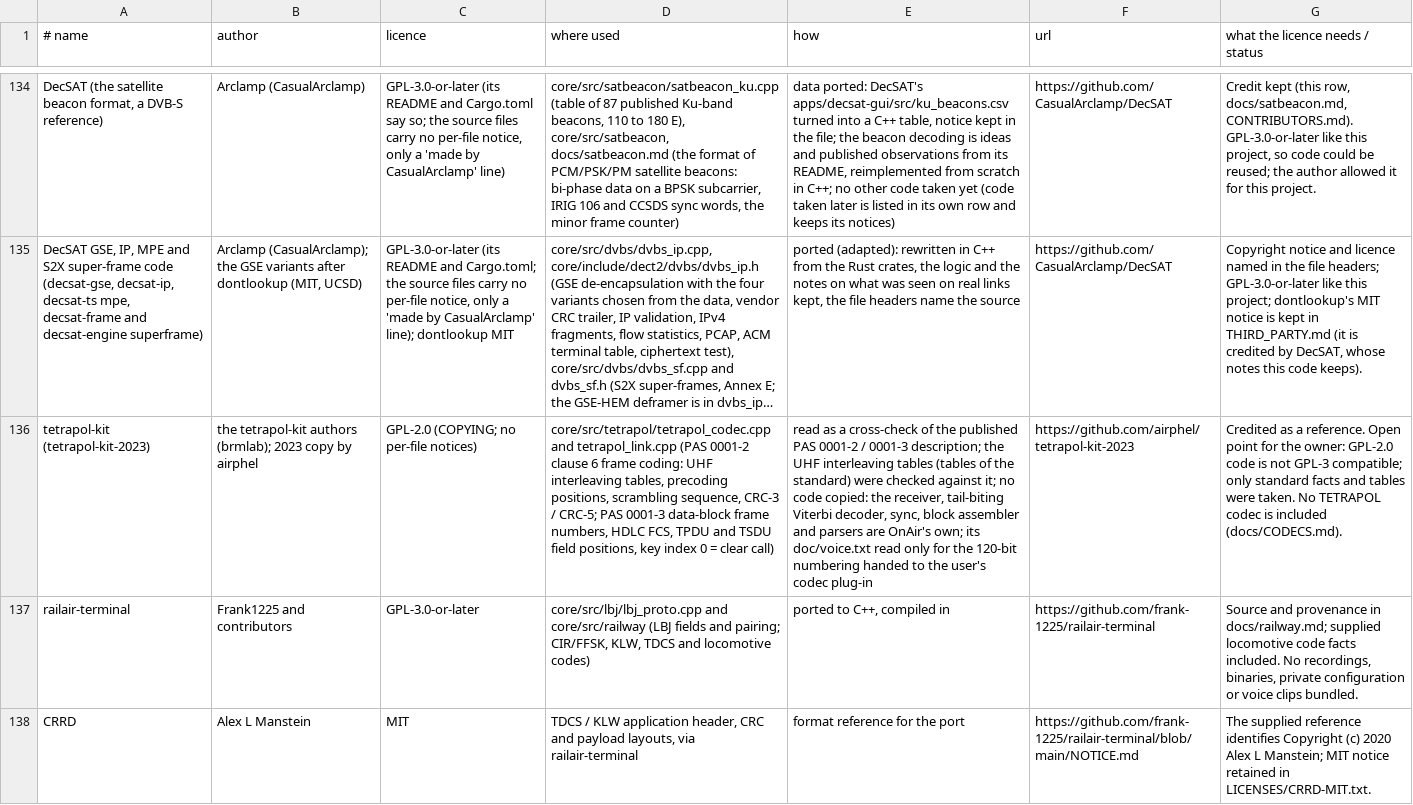
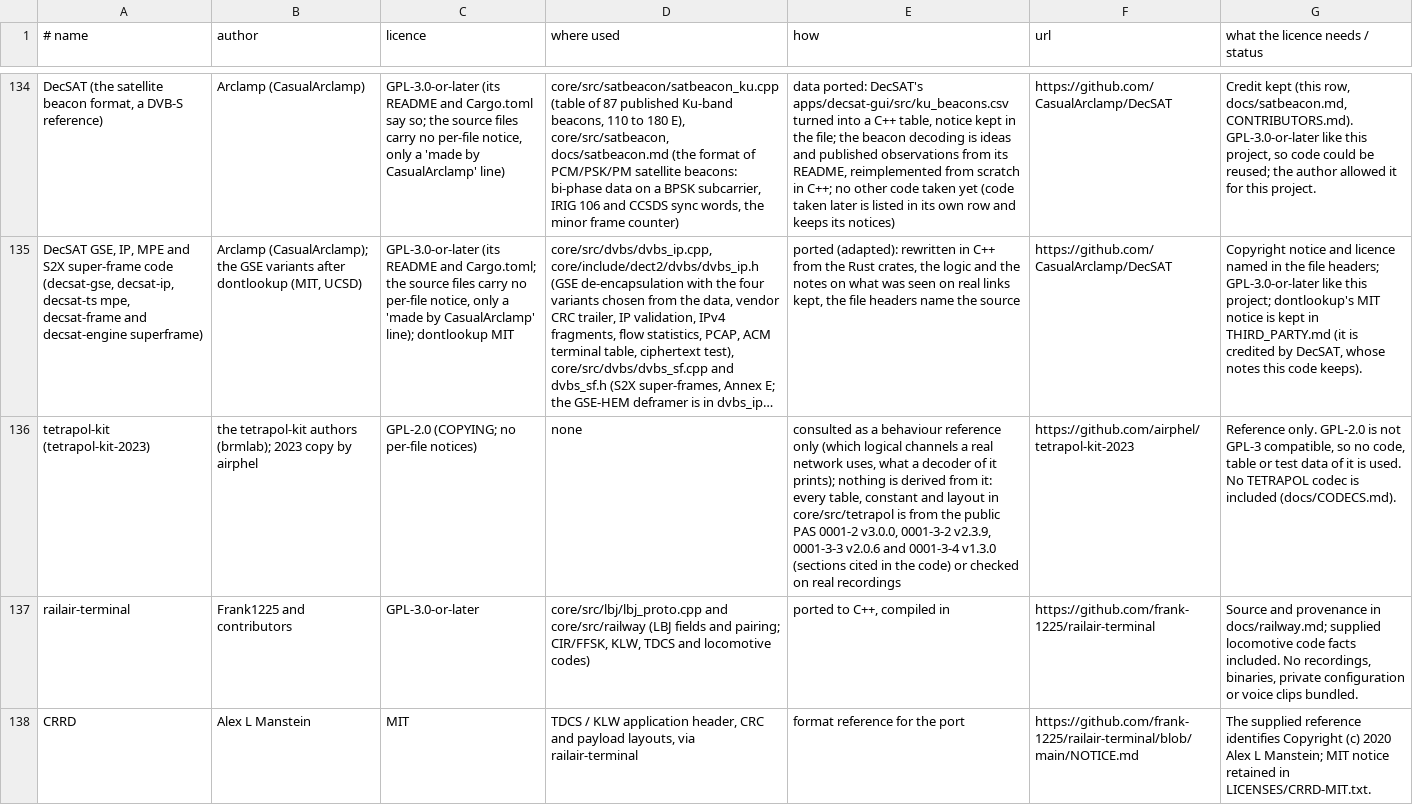
Before and after one commit to adswill/OnAir, a TSV file: tools/credits_data.tsv, drawn as a sheet; only a part is shown, gaps mark what is left out; long unchanged cells end in …; the diff names each change by its address in the sheet, - before the commit and + after, or states it on an @@ line.

```diff
--- a/tools/credits_data.tsv
+++ b/tools/credits_data.tsv
-D136 (where used): core/src/tetrapol/tetrapol_codec.cpp and tetrapol_link.cpp (PAS 0001-2 clause 6 frame coding: UHF interleaving tables, precoding positions, scrambling sequence, CRC-3 / CRC-5; PAS 0001-3 data-block frame numbers, HDLC FCS, TPDU and TSDU field positions, key index 0 = clear call)
+D136 (where used): none
-E136 (how): read as a cross-check of the published PAS 0001-2 / 0001-3 description; the UHF interleaving tables (tables of the standard) were checked against it; no code copied: the receiver, tail-biting Viterbi decoder, sync, block assembler and parsers are OnAir's own; its doc/voice.txt read only for the 120-bit numbering handed to the user's codec plug-in
+E136 (how): consulted as a behaviour reference only (which logical channels a real network uses, what a decoder of it prints); nothing is derived from it: every table, constant and layout in core/src/tetrapol is from the public PAS 0001-2 v3.0.0, 0001-3-2 v2.3.9, 0001-3-3 v2.0.6 and 0001-3-4 v1.3.0 (sections cited in the code) or checked on real recordings
-G136 (what the licence needs / status): Credited as a reference. Open point for the owner: GPL-2.0 code is not GPL-3 compatible; only standard facts and tables were taken. No TETRAPOL…
+G136 (what the licence needs / status): Reference only. GPL-2.0 is not GPL-3 compatible, so no code, table or test data of it is used. No TETRAPOL…
```
Also changed, not shown: 14 other files.
